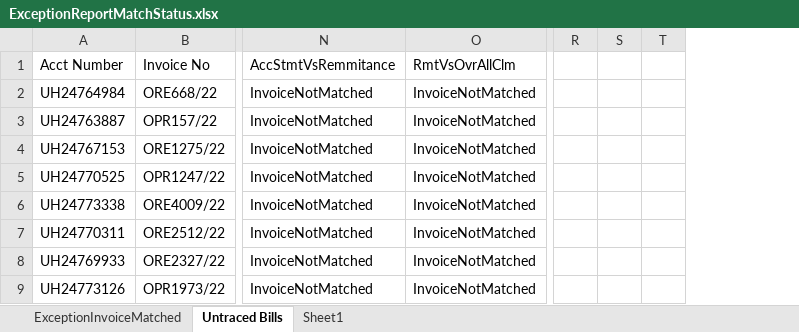
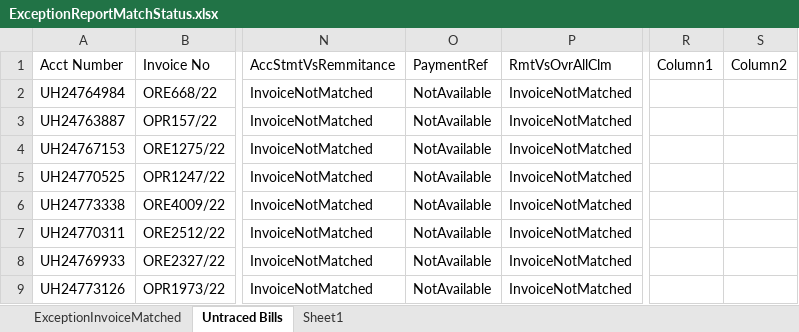
Before and after one commit to vishnu-nz/old-mutual, an Excel workbook: OldMutual/Output/ExceptionReportMatchStatus.xlsx, sheet Untraced Bills, drawn as a sheet; only a part is shown, gaps mark what is left out; values as stored, in another font and other column widths than the file's, no borders; removed rows and columns are numbered as before the commit, all else as after; the diff names each change by its address in the sheet, - before the commit and + after, or states it on an @@ line.

```diff
--- a/OldMutual/Output/ExceptionReportMatchStatus.xlsx (sheet Untraced Bills)
+++ b/OldMutual/Output/ExceptionReportMatchStatus.xlsx (sheet Untraced Bills)
+column O (PaymentRef), rows 2-9: all NotAvailable
+column R (Column1), empty
+column S (Column2), empty
-column R, empty
-column S, empty
-column T, empty
```
Also changed, not shown: sheet ExceptionInvoiceMatched, OldMutual/Output/OverallClaimMatchStatus.xlsx, OldMutual/Output/StatementSummary.xlsx, 30 other files.
